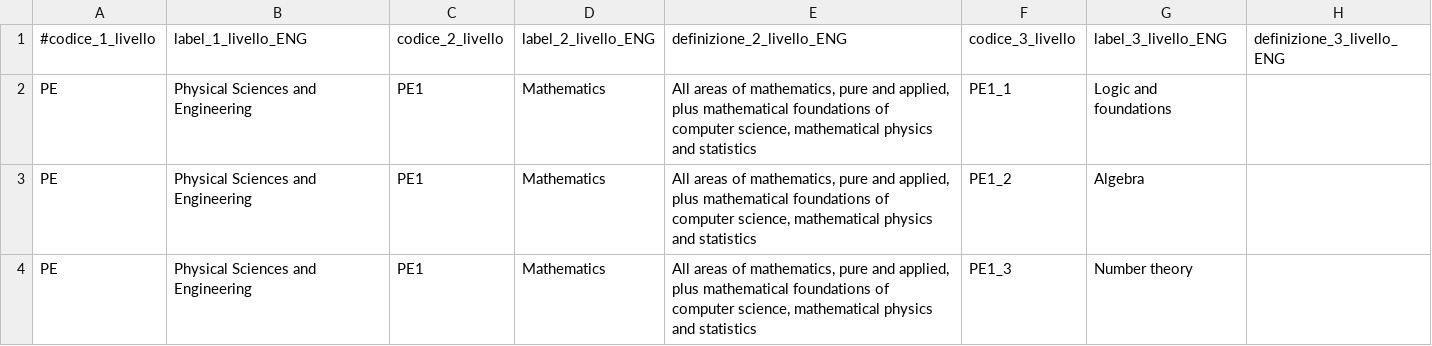
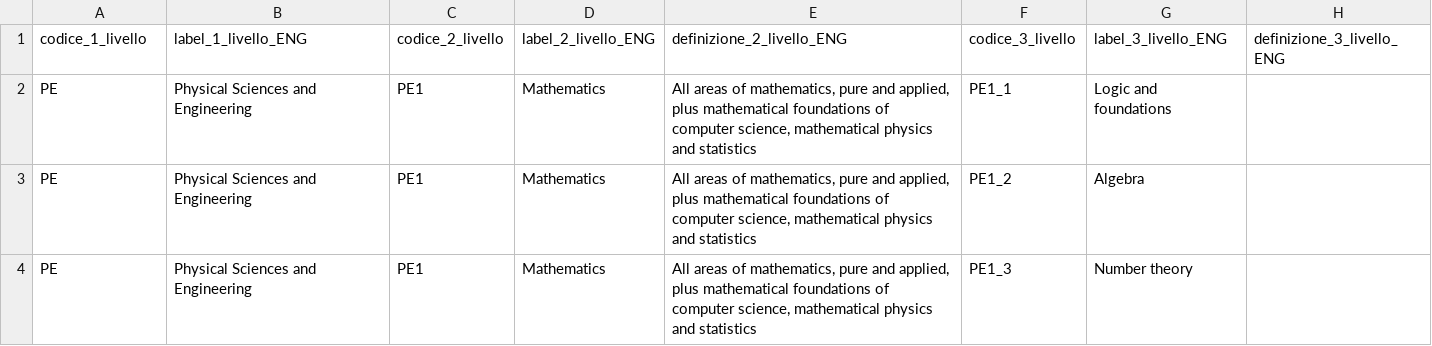
Before and after one commit to italia/daf-ontologie-vocabolari-controllati, a CSV file: VocabolariControllati/classifications-for-her/erc-panel-h2020-fp/erc-panel-h2020-fp.csv, drawn as a sheet; only a part is shown.

```diff
--- a/VocabolariControllati/classifications-for-her/erc-panel-h2020-fp/erc-panel-h2020-fp.csv
+++ b/VocabolariControllati/classifications-for-her/erc-panel-h2020-fp/erc-panel-h2020-fp.csv
@@ -1,2 +1,2 @@
-#codice_1_livello,label_1_livello_ENG,codice_2_livello,label_2_livello_ENG,definizione_2_livello_ENG,codice_3_livello,label_3_livello_ENG,definizione_3_livello_ENG
+codice_1_livello,label_1_livello_ENG,codice_2_livello,label_2_livello_ENG,definizione_2_livello_ENG,codice_3_livello,label_3_livello_ENG,definizione_3_livello_ENG
 PE,Physical Sciences and Engineering,PE1,Mathematics,"All areas of mathematics, pure and applied, plus mathematical foundations of computer science, mathematical physics and statistics",PE1_1,Logic and foundations,
```
Also changed, not shown: VocabolariControllati/classifications-for-organizations/ateco-2007/ateco-2007.csv, VocabolariControllati/vocs-deprecated/public-event-types/public-event-types-alignment-schemaorg.csv, 3 other files.
